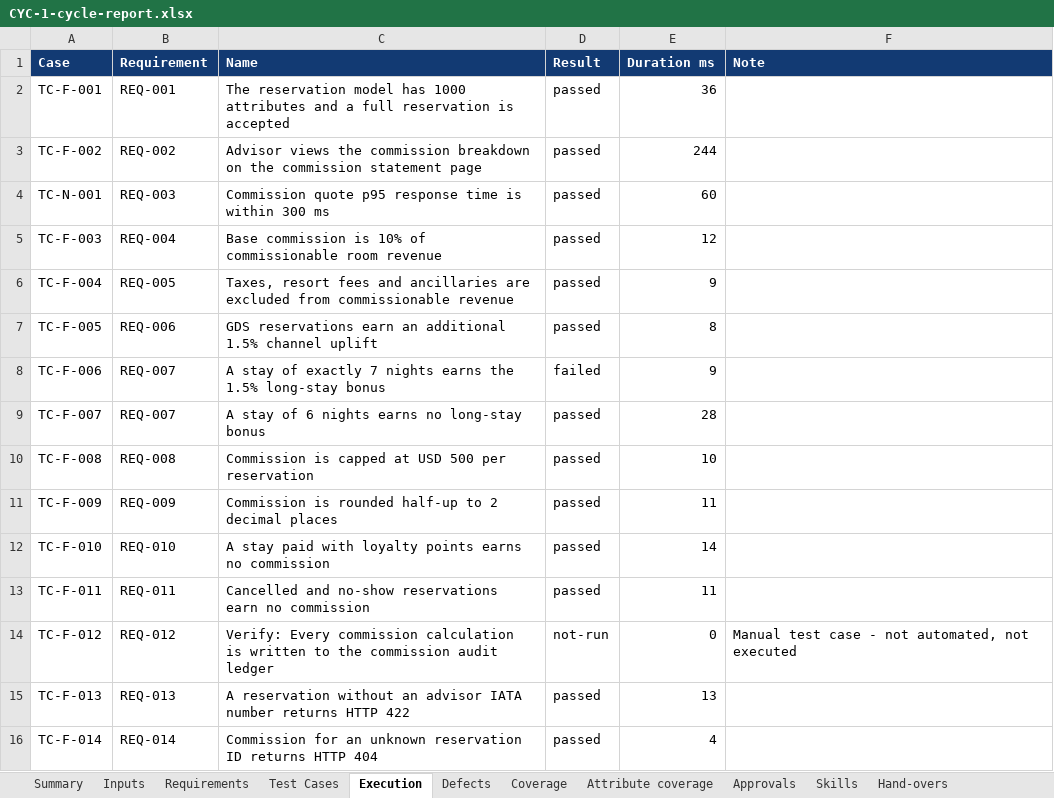
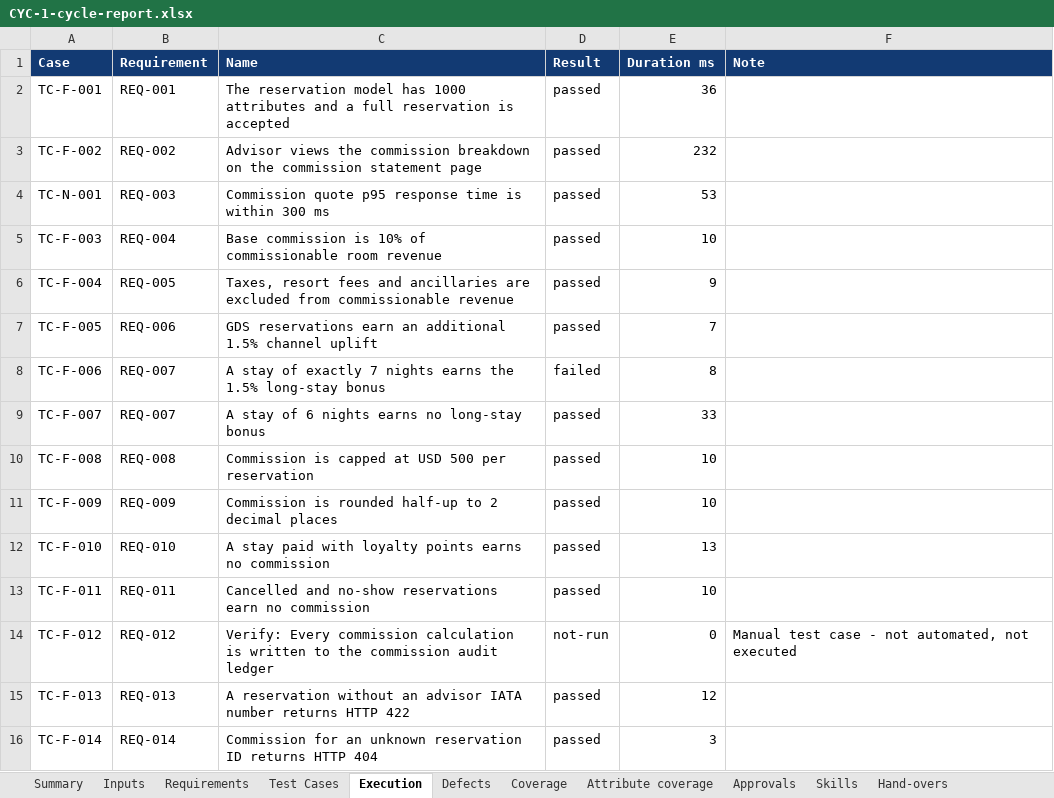
Before and after one commit to sri465inno/EQE-MVP-Neeraj, an Excel workbook: agentic-qe-mvp/demo-artifacts/flow-1-baseline-CYC-1/08-report/CYC-1-cycle-report.xlsx, sheet Execution, drawn as a sheet; values as stored, in another font and other column widths than the file's, no borders; the diff names each change by its address in the sheet, - before the commit and + after, or states it on an @@ line.

```diff
--- a/agentic-qe-mvp/demo-artifacts/flow-1-baseline-CYC-1/08-report/CYC-1-cycle-report.xlsx (sheet Execution)
+++ b/agentic-qe-mvp/demo-artifacts/flow-1-baseline-CYC-1/08-report/CYC-1-cycle-report.xlsx (sheet Execution)
-E3 (Duration ms): 244
+E3 (Duration ms): 232
-E4 (Duration ms): 60
+E4 (Duration ms): 53
-E5 (Duration ms): 12
+E5 (Duration ms): 10
-E7 (Duration ms): 8
+E7 (Duration ms): 7
-E8 (Duration ms): 9
+E8 (Duration ms): 8
-E9 (Duration ms): 28
+E9 (Duration ms): 33
-E11 (Duration ms): 11
+E11 (Duration ms): 10
-E12 (Duration ms): 14
+E12 (Duration ms): 13
-E13 (Duration ms): 11
+E13 (Duration ms): 10
-E15 (Duration ms): 13
+E15 (Duration ms): 12
-E16 (Duration ms): 4
+E16 (Duration ms): 3
```
Also changed, not shown: sheet Approvals, sheet Inputs, agentic-qe-mvp/demo-artifacts/comparison/compare-CYC-1-vs-CYC-2.xlsx, agentic-qe-mvp/demo-artifacts/flow-1-baseline-CYC-1/04-test-cases/CYC-1-test-cases.xlsx, 32 other files.
